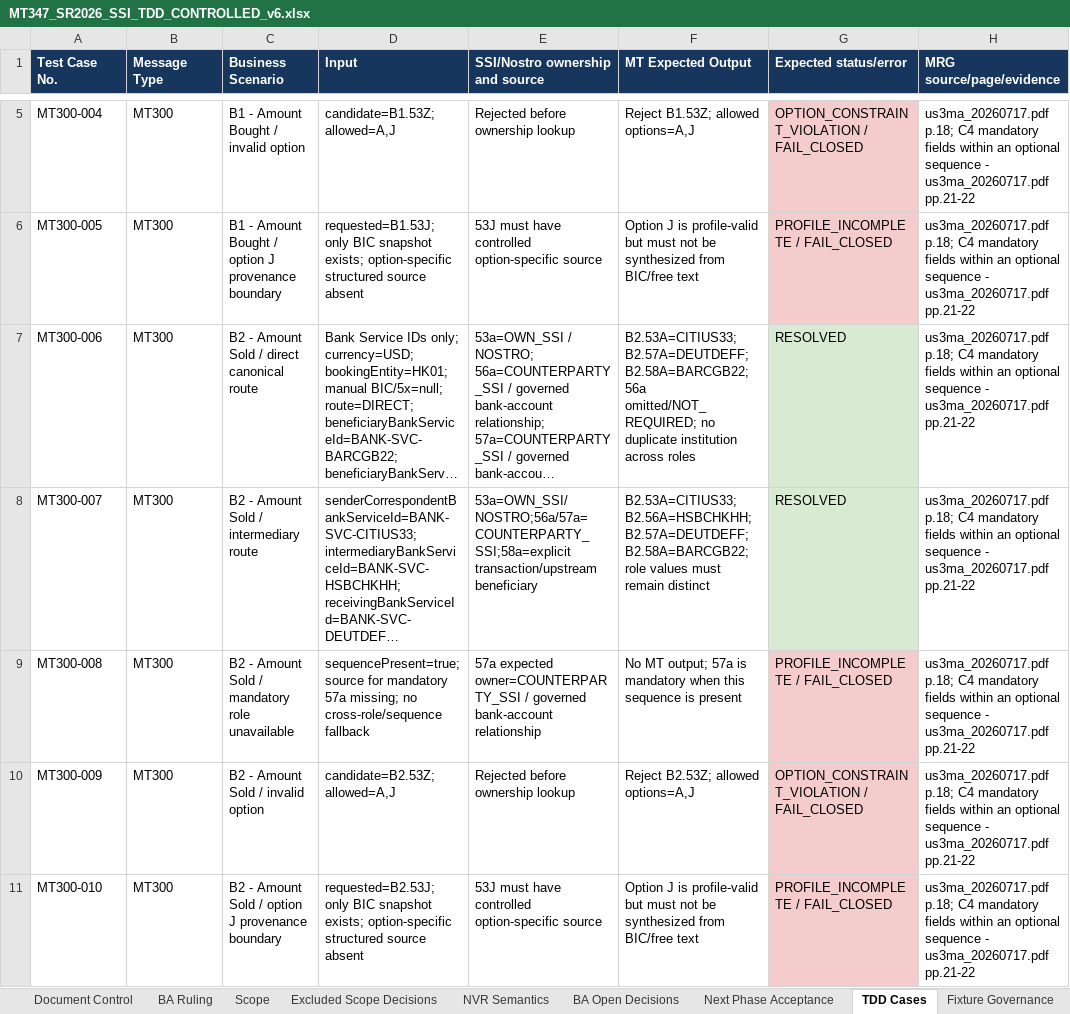
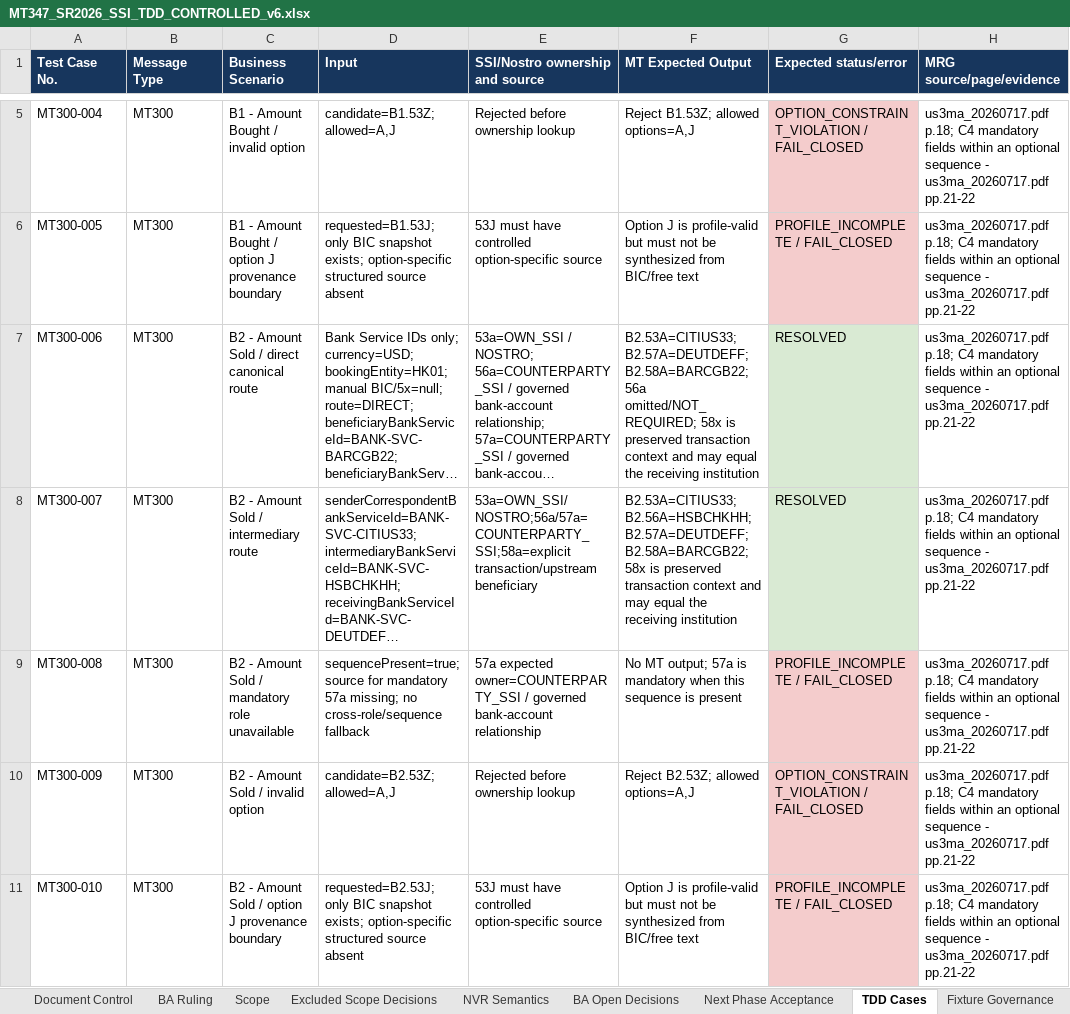
Before and after one commit to christseng89/AngularDemoWcViaApis, an Excel workbook: lc-ssi-wc/qa/tdd/mt347/MT347_SR2026_SSI_TDD_CONTROLLED_v6.xlsx, sheet TDD Cases, drawn as a sheet; only a part is shown, gaps mark what is left out; long unchanged cells end in …; values as stored, in another font and other column widths than the file's, no borders; conditional formats not drawn; the diff covers the shown part only; the diff names each change by its address in the sheet, - before the commit and + after, or states it on an @@ line.

Commit message:
fix(mt347): govern outward 58x transaction context

```diff
--- a/lc-ssi-wc/qa/tdd/mt347/MT347_SR2026_SSI_TDD_CONTROLLED_v6.xlsx (sheet TDD Cases)
+++ b/lc-ssi-wc/qa/tdd/mt347/MT347_SR2026_SSI_TDD_CONTROLLED_v6.xlsx (sheet TDD Cases)
-F7 (MT Expected Output): …56a omitted/NOT_REQUIRED; no duplicate institution across roles
+F7 (MT Expected Output): …56a omitted/NOT_REQUIRED; 58x is preserved transaction context and may equal the receiving institution
-F8 (MT Expected Output): …B2.57A=DEUTDEFF; B2.58A=BARCGB22; role values must remain distinct
+F8 (MT Expected Output): …B2.57A=DEUTDEFF; B2.58A=BARCGB22; 58x is preserved transaction context and may equal the receiving institution
```
Also changed, not shown: 36 edited cells elsewhere in this sheet, 31 other files.
